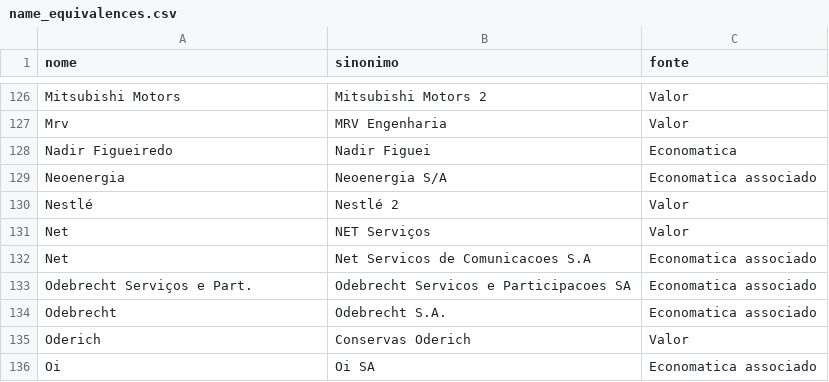
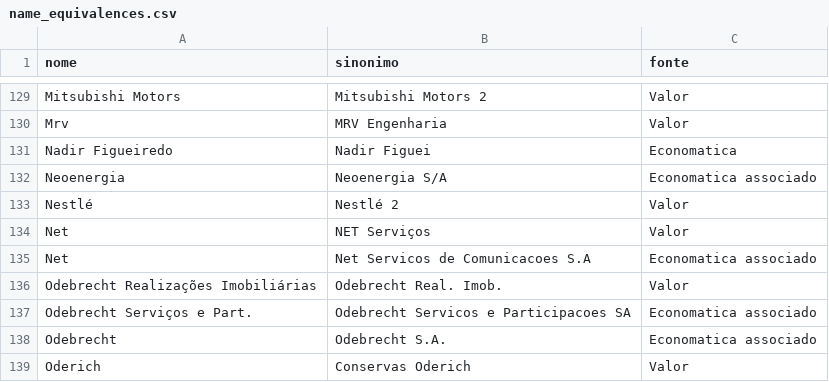
Before and after one commit to coletivoEITA/IMD, a CSV file: db/name_equivalences.csv, drawn as a sheet; only a part is shown, gaps mark what is left out; the shorter side is filled out with more unchanged rows; the diff covers the shown part only.

```diff
--- a/db/name_equivalences.csv
+++ b/db/name_equivalences.csv
@@ -132,2 +135,3 @@ Net,NET Serviços,Valor
 Net,Net Servicos de Comunicacoes S.A,Economatica associado
+Odebrecht Realizações Imobiliárias,Odebrecht Real. Imob.,Valor
 Odebrecht Serviços e Part.,Odebrecht Servicos e Participacoes SA,Economatica associado
```
Also changed, not shown: 5 added rows and 2 removed rows elsewhere in this file, output/revenue-ranking.csv, 7 other files.
